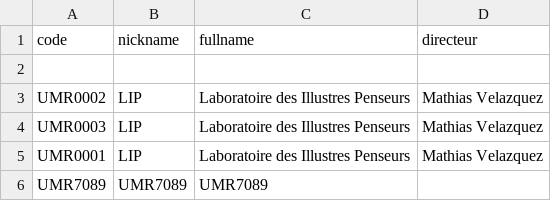
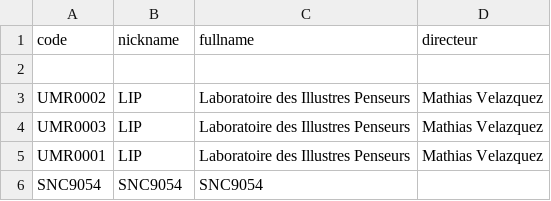
Before and after one commit to Numero7/Marmotte, a CSV file: csv/exemple_unites.csv, drawn as a sheet; removed rows and columns are numbered as before the commit, all else as after; the diff names each change by its address in the sheet, - before the commit and + after, or states it on an @@ line.

```diff
--- a/csv/exemple_unites.csv
+++ b/csv/exemple_unites.csv
-row 6: UMR7089 | UMR7089 | UMR7089
+row 6: SNC9054 | SNC9054 | SNC9054
```
Also changed, not shown: 8 other files.
